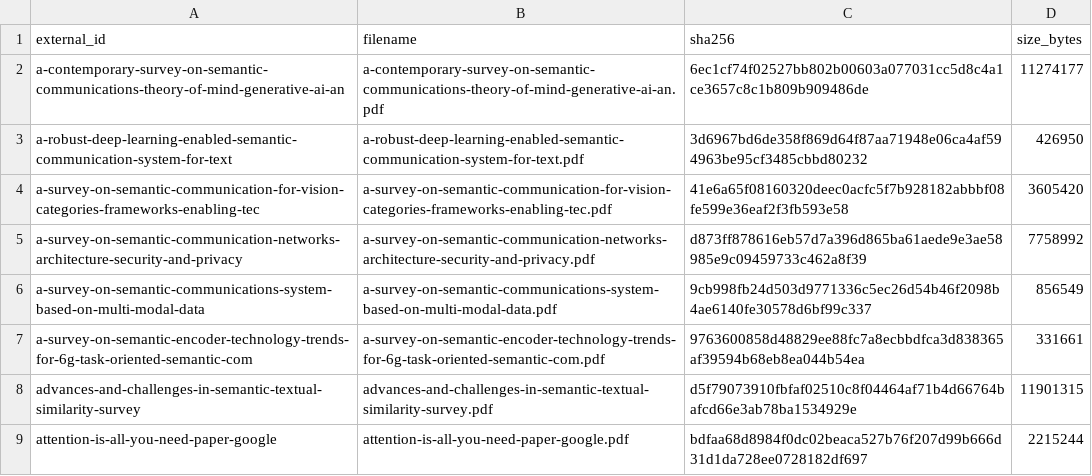
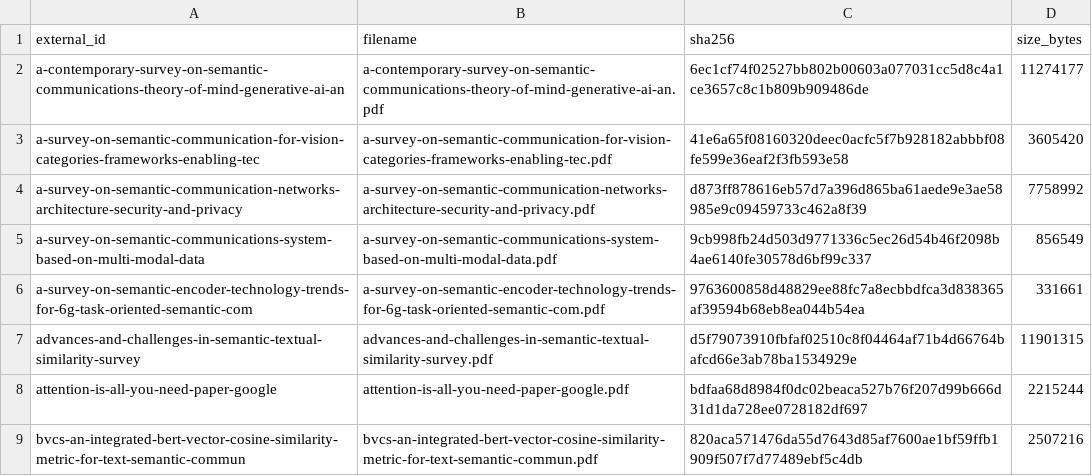
Before and after one commit to aggamsingh/Groundwork, a CSV file: corpus/manifest.csv, drawn as a sheet; only a part is shown; the shorter side is filled out with more unchanged rows; the diff names each change by its address in the sheet, - before the commit and + after, or states it on an @@ line.

```diff
--- a/corpus/manifest.csv
+++ b/corpus/manifest.csv
-row 3: a-robust-deep-learning-enabled-semantic-communication-system-for-text | a-robust-deep-learning-enabled-semantic-communication-system-for-text.pdf | 3d6967bd6de358f869d64f87aa71948e06ca4af594963be95cf3485cbbd80232 | 426950
```
Also changed, not shown: corpus/excluded.csv, 6 other files.
